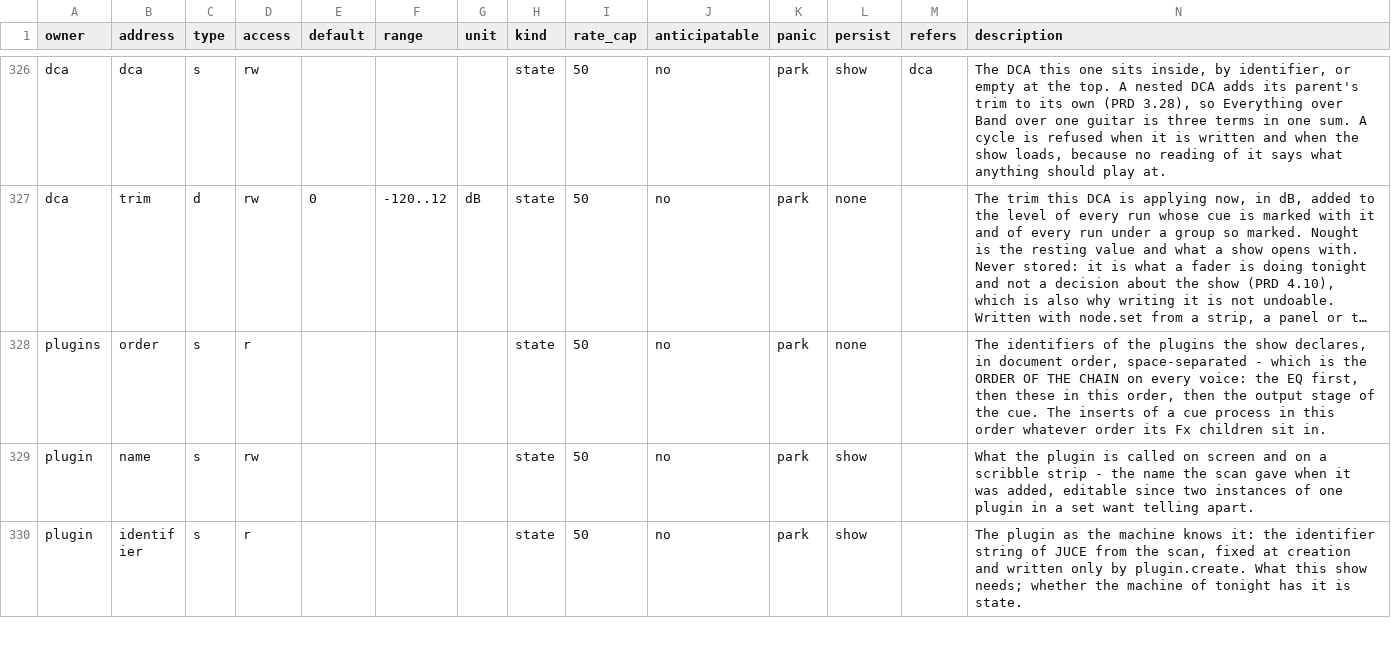
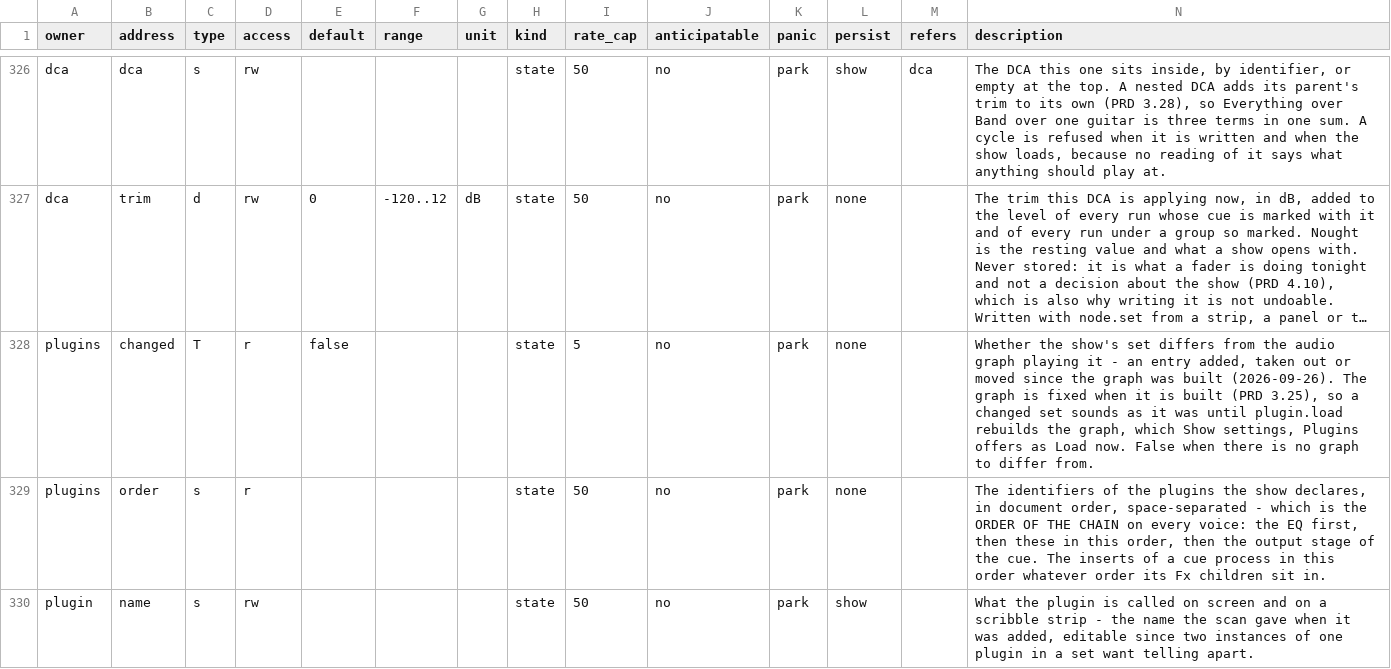
Before and after one commit to pob31/go.dot, a CSV file: docs/parameters/godot-parameters.csv, drawn as a sheet; only a part is shown, gaps mark what is left out; the shorter side is filled out with more unchanged rows; long unchanged cells end in …; the diff names each change by its address in the sheet, - before the commit and + after, or states it on an @@ line.

```diff
--- a/docs/parameters/godot-parameters.csv
+++ b/docs/parameters/godot-parameters.csv
+row 328: plugins | changed | T | r | false |  |  | state | 5 | no | park | none |  | Whether the show's set differs from the audio graph playing it - an entry added, taken out or moved since the graph was built (2026-09-26). The graph is fixed when it is built (PRD 3.25), so a changed set sounds as it was until plugin.load rebuilds the graph, which Show settings, Plugins offers as Load now. False when there is no graph to differ from.
```
Also changed, not shown: 15 other files.
